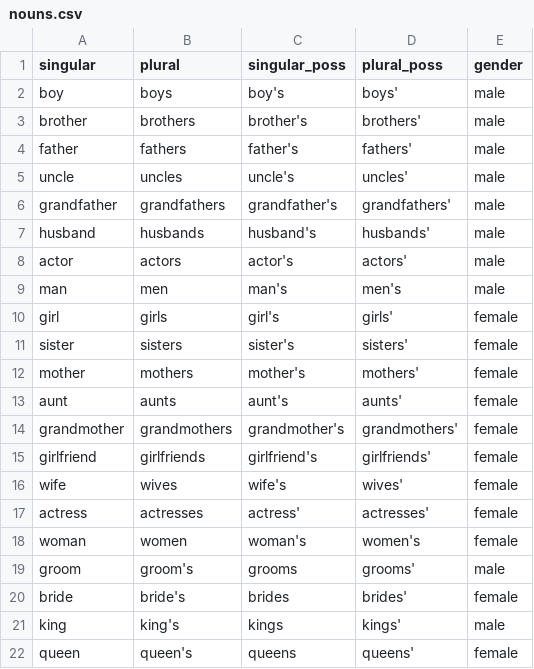
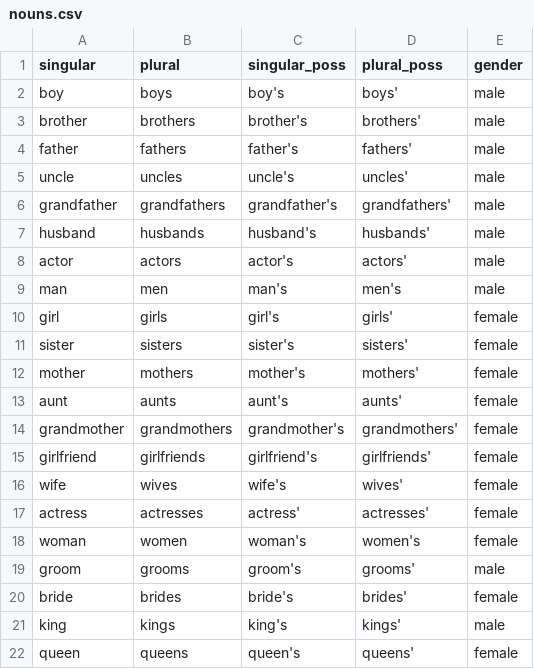
Before and after one commit to jennhu/reflexive-anaphor-licensing, a CSV file: materials/nouns.csv, drawn as a sheet.

Commit message:
Update nouns.csv
took out inanimate nouns
fixed typos

```diff
--- a/materials/nouns.csv
+++ b/materials/nouns.csv
@@ -18,5 +18,5 @@ actress,actresses,actress',actresses',female
 woman,women,woman's,women's,female
-groom,groom's,grooms,grooms',male
-bride,bride's,brides,brides',female
-king,king's,kings,kings',male
-queen,queen's,queens,queens',female
+groom,grooms,groom's,grooms',male
+bride,brides,bride's,brides',female
+king,kings,king's,kings',male
+queen,queens,queen's,queens',female
```
